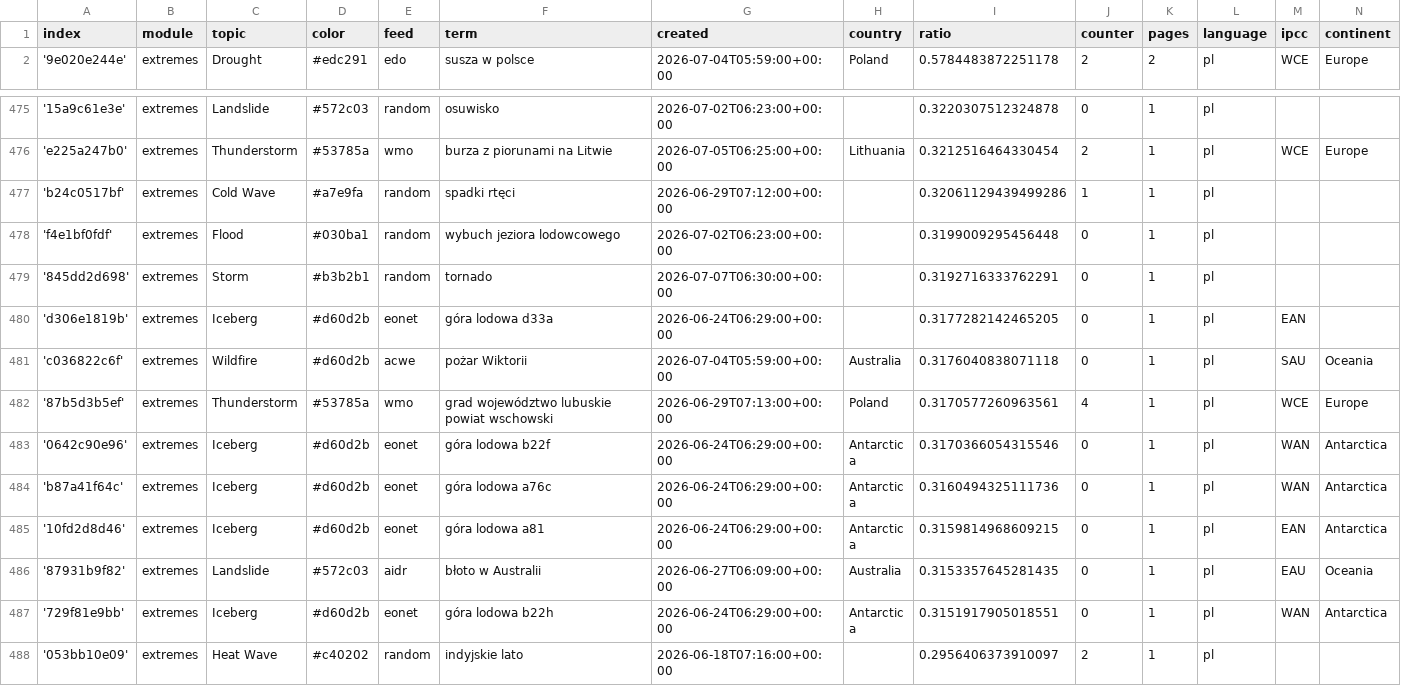
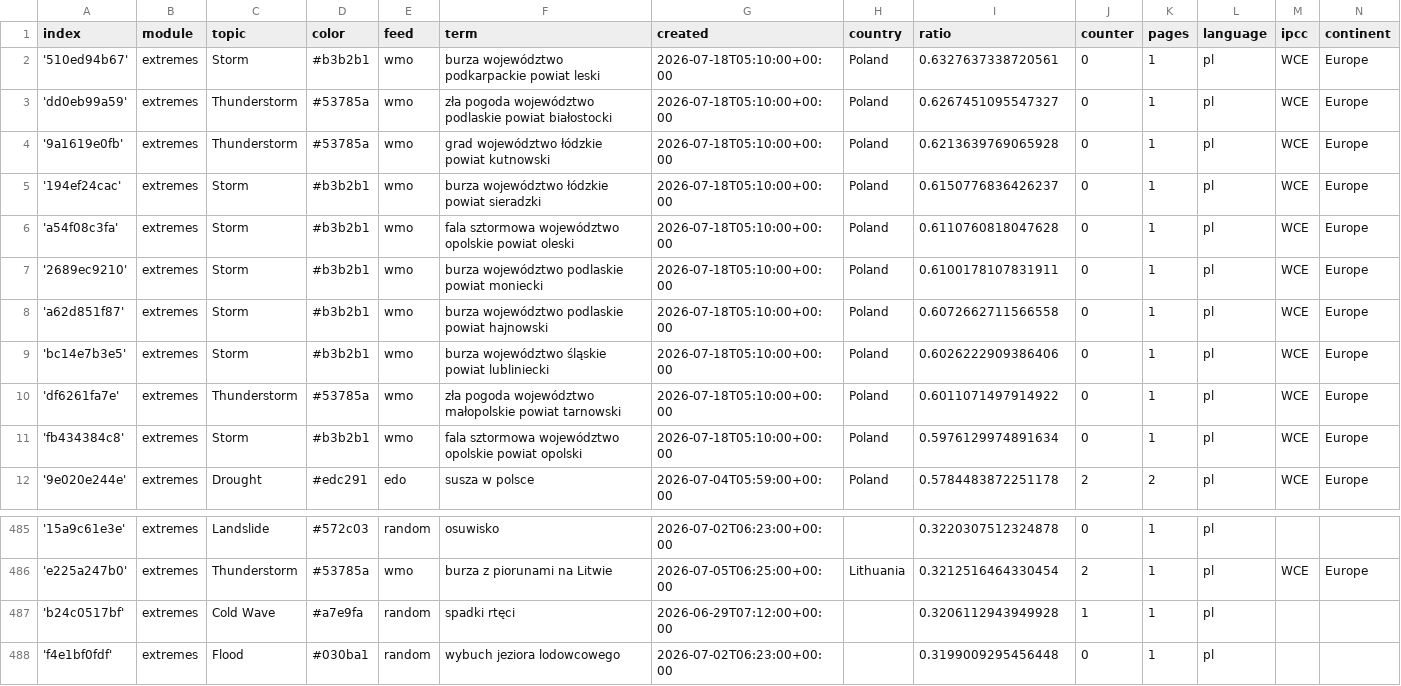
Before and after one commit to hannak555-news/polishExtremes, a CSV file: terms.csv, drawn as a sheet; only a part is shown, gaps mark what is left out; the shorter side is filled out with more unchanged rows.

Commit message:
Commit from GitHub Actions (import:0.0)

```diff
--- a/terms.csv
+++ b/terms.csv
@@ -1,2 +1,12 @@
 index,module,topic,color,feed,term,created,country,ratio,counter,pages,language,ipcc,continent
+'510ed94b67',extremes,Storm,#b3b2b1,wmo,burza województwo podkarpackie powiat leski,2026-07-18T05:10:00+00:00,Poland,0.6327637338720561,0,1,pl,WCE,Europe
+'dd0eb99a59',extremes,Thunderstorm,#53785a,wmo,zła pogoda województwo podlaskie powiat białostocki,2026-07-18T05:10:00+00:00,Poland,0.6267451095547327,0,1,pl,WCE,Europe
+'9a1619e0fb',extremes,Thunderstorm,#53785a,wmo,grad województwo łódzkie powiat kutnowski,2026-07-18T05:10:00+00:00,Poland,0.6213639769065928,0,1,pl,WCE,Europe
+'194ef24cac',extremes,Storm,#b3b2b1,wmo,burza województwo łódzkie powiat sieradzki,2026-07-18T05:10:00+00:00,Poland,0.6150776836426237,0,1,pl,WCE,Europe
+'a54f08c3fa',extremes,Storm,#b3b2b1,wmo,fala sztormowa województwo opolskie powiat oleski,2026-07-18T05:10:00+00:00,Poland,0.6110760818047628,0,1,pl,WCE,Europe
+'2689ec9210',extremes,Storm,#b3b2b1,wmo,burza województwo podlaskie powiat moniecki,2026-07-18T05:10:00+00:00,Poland,0.6100178107831911,0,1,pl,WCE,Europe
+'a62d851f87',extremes,Storm,#b3b2b1,wmo,burza województwo podlaskie powiat hajnowski,2026-07-18T05:10:00+00:00,Poland,0.6072662711566558,0,1,pl,WCE,Europe
+'bc14e7b3e5',extremes,Storm,#b3b2b1,wmo,burza województwo śląskie powiat lubliniecki,2026-07-18T05:10:00+00:00,Poland,0.6026222909386406,0,1,pl,WCE,Europe
+'df6261fa7e',extremes,Thunderstorm,#53785a,wmo,zła pogoda województwo małopolskie powiat tarnowski,2026-07-18T05:10:00+00:00,Poland,0.6011071497914922,0,1,pl,WCE,Europe
+'fb434384c8',extremes,Storm,#b3b2b1,wmo,fala sztormowa województwo opolskie powiat opolski,2026-07-18T05:10:00+00:00,Poland,0.5976129974891634,0,1,pl,WCE,Europe
 '9e020e244e',extremes,Drought,#edc291,edo,susza w polsce,2026-07-04T05:59:00+00:00,Poland,0.5784483872251178,2,2,pl,WCE,Europe
@@ -476,3 +486,3 @@ index,module,topic,color,feed,term,created,country,ratio,counter,pages,language,
 'e225a247b0',extremes,Thunderstorm,#53785a,wmo,burza z piorunami na Litwie,2026-07-05T06:25:00+00:00,Lithuania,0.3212516464330454,2,1,pl,WCE,Europe
-'b24c0517bf',extremes,Cold Wave,#a7e9fa,random,spadki rtęci,2026-06-29T07:12:00+00:00,,0.32061129439499286,1,1,pl,,
+'b24c0517bf',extremes,Cold Wave,#a7e9fa,random,spadki rtęci,2026-06-29T07:12:00+00:00,,0.3206112943949928,1,1,pl,,
 'f4e1bf0fdf',extremes,Flood,#030ba1,random,wybuch jeziora lodowcowego,2026-07-02T06:23:00+00:00,,0.3199009295456448,0,1,pl,,
```
